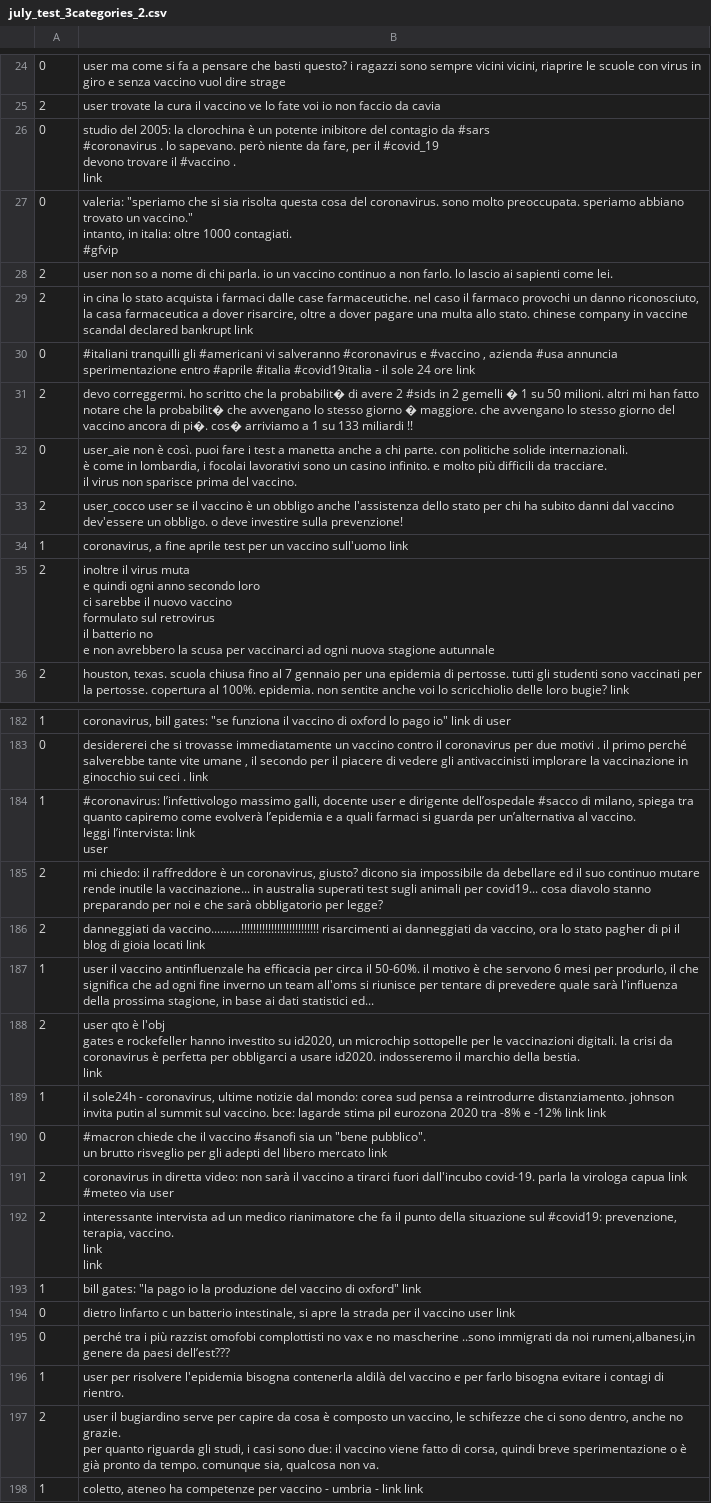
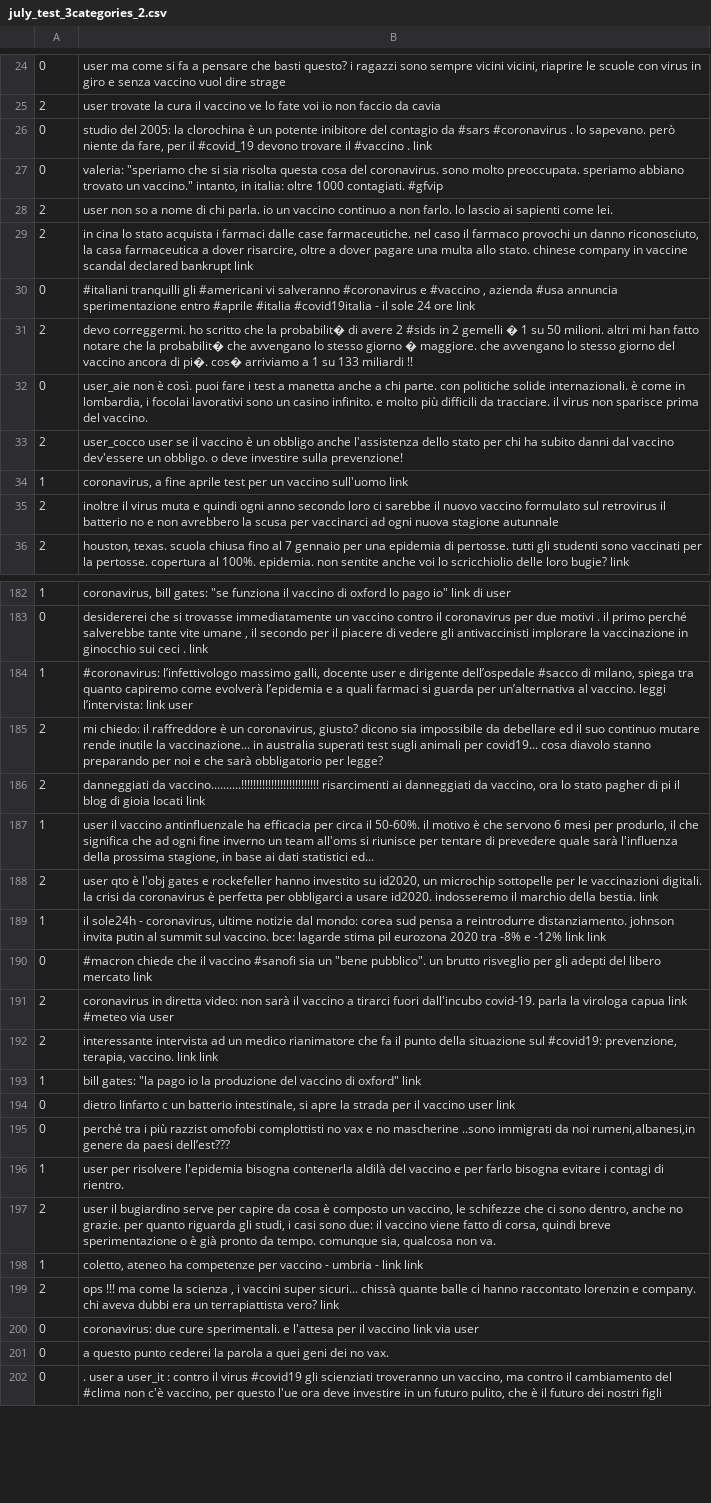
Before and after one commit to cheatham1/EU-JAV-DATA, a CSV file: july_test_3categories_2.csv, drawn as a sheet; only a part is shown, gaps mark what is left out; the shorter side is filled out with more unchanged rows; ↵ is a line break in a cell; the diff covers the shown part only; the diff names each change by its address in the sheet, - before the commit and + after, or states it on an @@ line.

Commit message:
Update july_test_3categories_2.csv

```diff
--- a/july_test_3categories_2.csv
+++ b/july_test_3categories_2.csv
-B26: …. ↵ link
+B26: …. link
-B27: …contagiati. ↵ #gfvip
+B27: …contagiati. #gfvip
-B32: …del vaccino.
+B32: …del vaccino.
-B35: …stagione autunnale
+B35: …stagione autunnale
-B184: …link ↵ user
+B184: …link user
-B188: …bestia. ↵ link
+B188: …bestia. link
-B190: …mercato link
+B190: …mercato link
-B192: …link ↵ link
+B192: …link link
-B197: …non va.
+B197: …non va.
```
Also changed, not shown: 30 edited cells elsewhere in this file.
